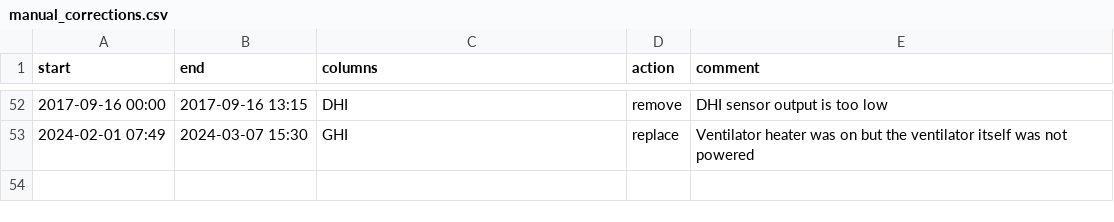
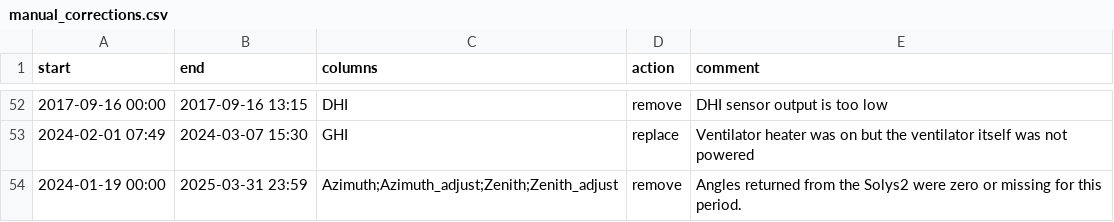
Before and after one commit to AssessingSolar/dtu_solar_station, a CSV file: metadata/manual_corrections.csv, drawn as a sheet; only a part is shown, gaps mark what is left out.

Commit message:
Add solar angle cut offs

```diff
--- a/metadata/manual_corrections.csv
+++ b/metadata/manual_corrections.csv
@@ -53 +53,2 @@ start,end,columns,action,comment
 "2024-02-01 07:49","2024-03-07 15:30","GHI","replace","Ventilator heater was on but the ventilator itself was not powered"
+"2024-01-19 00:00","2025-03-31 23:59","Azimuth;Azimuth_adjust;Zenith;Zenith_adjust","remove","Angles returned from the Solys2 were zero or missing for this period."
```
